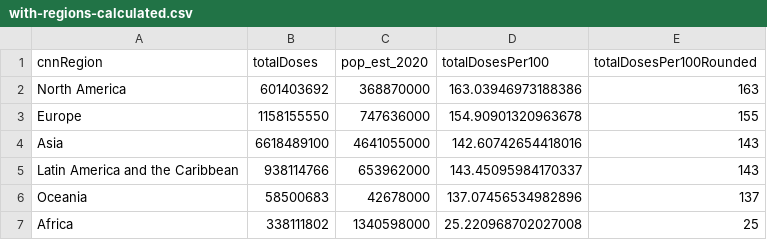
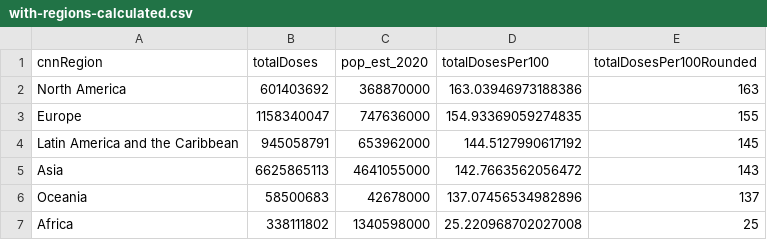
Before and after one commit to codecreative/covid-regional, a CSV file: with-regions-calculated.csv, drawn as a sheet.

```diff
--- a/with-regions-calculated.csv
+++ b/with-regions-calculated.csv
@@ -2,5 +2,5 @@ cnnRegion,totalDoses,pop_est_2020,totalDosesPer100,totalDosesPer100Rounded
 North America,601403692,368870000,163.03946973188386,163
-Europe,1158155550,747636000,154.90901320963678,155
-Asia,6618489100,4641055000,142.60742654418016,143
-Latin America and the Caribbean,938114766,653962000,143.45095984170337,143
+Europe,1158340047,747636000,154.93369059274835,155
+Latin America and the Caribbean,945058791,653962000,144.5127990617192,145
+Asia,6625865113,4641055000,142.7663562056472,143
 Oceania,58500683,42678000,137.07456534982896,137
```
Also changed, not shown: with-regions-v2.csv, with-regions.csv.
